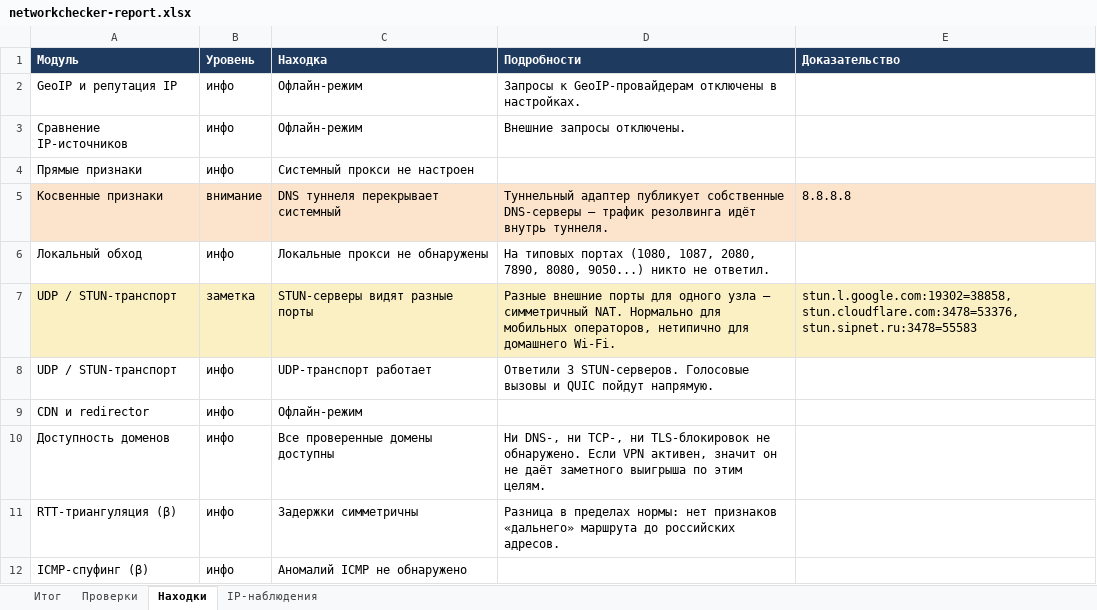
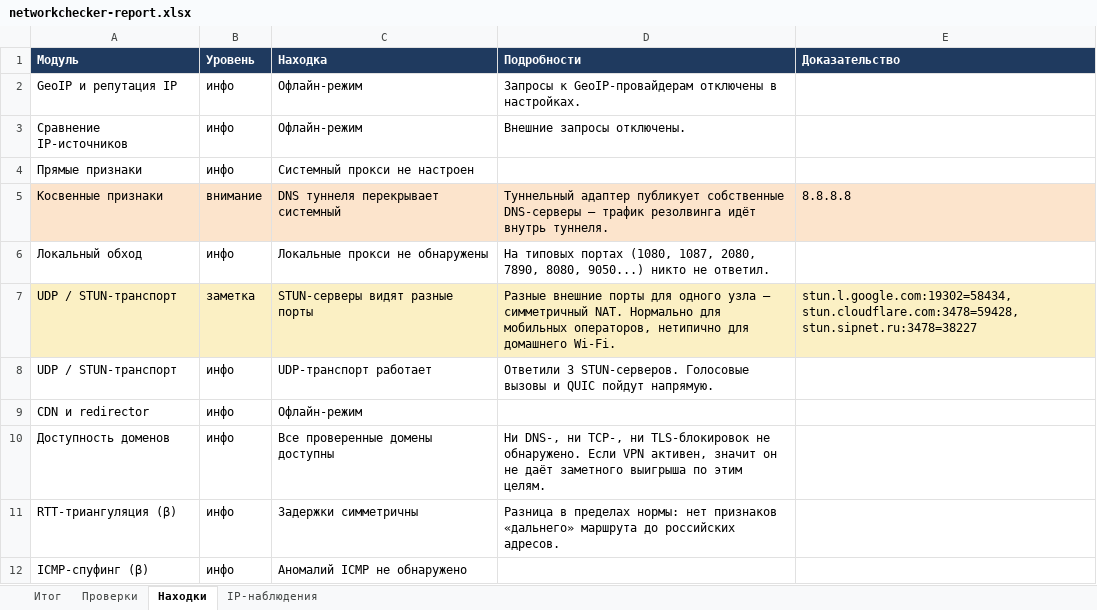
Before and after one commit to AnfieldCorsair/NetworkChecker, an Excel workbook: samples/networkchecker-report.xlsx, sheet Находки, drawn as a sheet; values as stored, in another font and other column widths than the file's, no borders; the diff names each change by its address in the sheet, - before the commit and + after, or states it on an @@ line.

```diff
--- a/samples/networkchecker-report.xlsx (sheet Находки)
+++ b/samples/networkchecker-report.xlsx (sheet Находки)
-E7 (Доказательство): stun.l.google.com:19302=38858, stun.cloudflare.com:3478=53376, stun.sipnet.ru:3478=55583
+E7 (Доказательство): stun.l.google.com:19302=58434, stun.cloudflare.com:3478=59428, stun.sipnet.ru:3478=38227
```
Also changed, not shown: sheet Итог, 48 other files.
